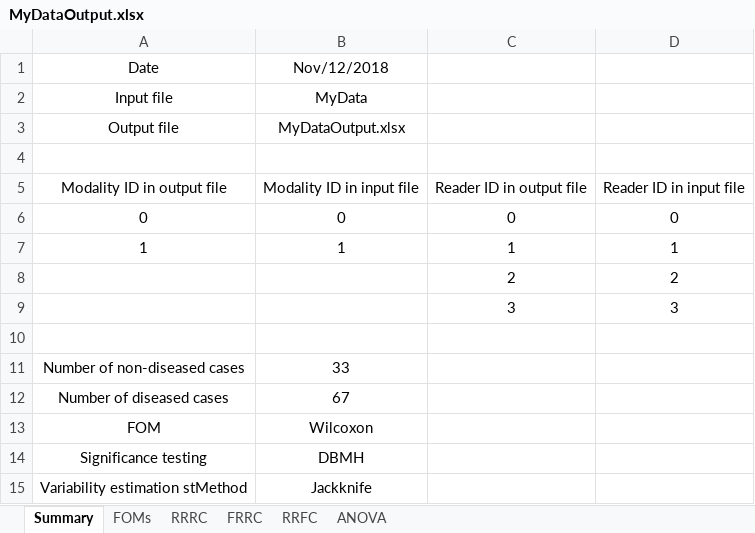
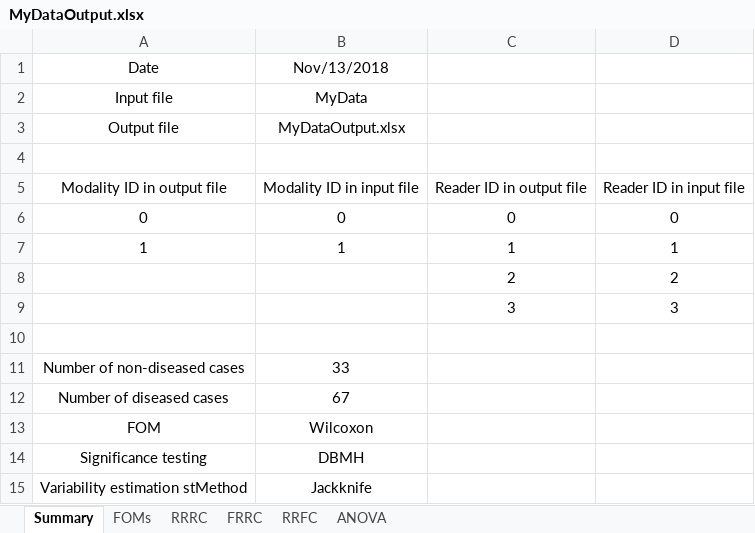
Before and after one commit to dpc10ster/RJafroc, an Excel workbook: vignettes/MyDataOutput.xlsx, sheet Summary, drawn as a sheet; values as stored, in another font and other column widths than the file's, no borders; the diff names each change by its address in the sheet, - before the commit and + after, or states it on an @@ line.

```diff
--- a/vignettes/MyDataOutput.xlsx (sheet Summary)
+++ b/vignettes/MyDataOutput.xlsx (sheet Summary)
-B1: Nov/12/2018
+B1: Nov/13/2018
```
Also changed, not shown: 6 other files.
